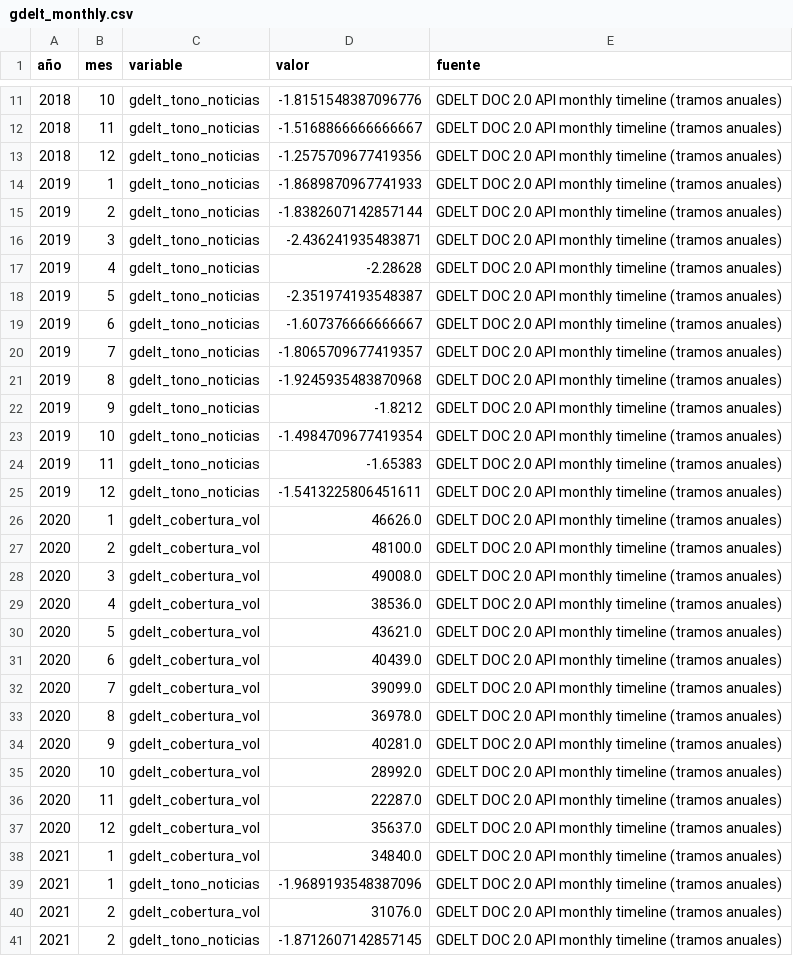
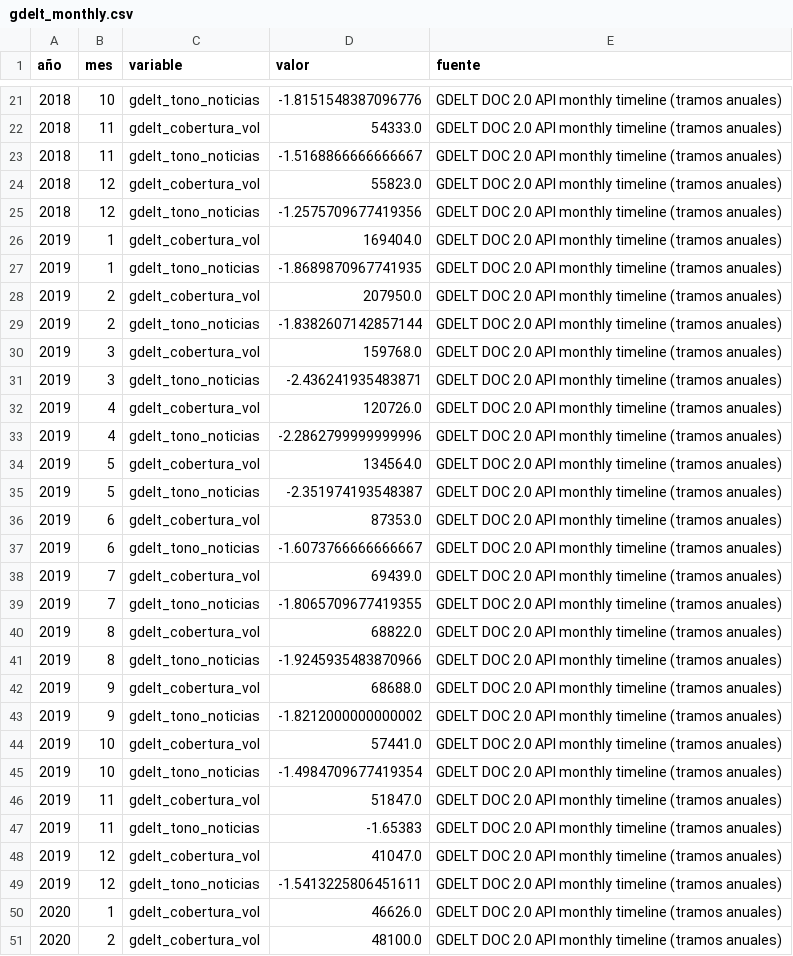
Before and after one commit to Felipegomeze2/ICIV, a CSV file: iciv/data/raw/gdelt_monthly.csv, drawn as a sheet; only a part is shown, gaps mark what is left out; the shorter side is filled out with more unchanged rows; the diff covers the shown part only.

```diff
--- a/iciv/data/raw/gdelt_monthly.csv
+++ b/iciv/data/raw/gdelt_monthly.csv
@@ -11,15 +21,29 @@
 2018,10,gdelt_tono_noticias,-1.8151548387096776,GDELT DOC 2.0 API monthly timeline (tramos anuales)
+2018,11,gdelt_cobertura_vol,54333.0,GDELT DOC 2.0 API monthly timeline (tramos anuales)
 2018,11,gdelt_tono_noticias,-1.5168866666666667,GDELT DOC 2.0 API monthly timeline (tramos anuales)
+2018,12,gdelt_cobertura_vol,55823.0,GDELT DOC 2.0 API monthly timeline (tramos anuales)
 2018,12,gdelt_tono_noticias,-1.2575709677419356,GDELT DOC 2.0 API monthly timeline (tramos anuales)
-2019,1,gdelt_tono_noticias,-1.8689870967741933,GDELT DOC 2.0 API monthly timeline (tramos anuales)
+2019,1,gdelt_cobertura_vol,169404.0,GDELT DOC 2.0 API monthly timeline (tramos anuales)
+2019,1,gdelt_tono_noticias,-1.8689870967741935,GDELT DOC 2.0 API monthly timeline (tramos anuales)
+2019,2,gdelt_cobertura_vol,207950.0,GDELT DOC 2.0 API monthly timeline (tramos anuales)
 2019,2,gdelt_tono_noticias,-1.8382607142857144,GDELT DOC 2.0 API monthly timeline (tramos anuales)
+2019,3,gdelt_cobertura_vol,159768.0,GDELT DOC 2.0 API monthly timeline (tramos anuales)
 2019,3,gdelt_tono_noticias,-2.436241935483871,GDELT DOC 2.0 API monthly timeline (tramos anuales)
-2019,4,gdelt_tono_noticias,-2.28628,GDELT DOC 2.0 API monthly timeline (tramos anuales)
+2019,4,gdelt_cobertura_vol,120726.0,GDELT DOC 2.0 API monthly timeline (tramos anuales)
+2019,4,gdelt_tono_noticias,-2.2862799999999996,GDELT DOC 2.0 API monthly timeline (tramos anuales)
+2019,5,gdelt_cobertura_vol,134564.0,GDELT DOC 2.0 API monthly timeline (tramos anuales)
 2019,5,gdelt_tono_noticias,-2.351974193548387,GDELT DOC 2.0 API monthly timeline (tramos anuales)
-2019,6,gdelt_tono_noticias,-1.607376666666667,GDELT DOC 2.0 API monthly timeline (tramos anuales)
-2019,7,gdelt_tono_noticias,-1.8065709677419357,GDELT DOC 2.0 API monthly timeline (tramos anuales)
-2019,8,gdelt_tono_noticias,-1.9245935483870968,GDELT DOC 2.0 API monthly timeline (tramos anuales)
-2019,9,gdelt_tono_noticias,-1.8212,GDELT DOC 2.0 API monthly timeline (tramos anuales)
+2019,6,gdelt_cobertura_vol,87353.0,GDELT DOC 2.0 API monthly timeline (tramos anuales)
+2019,6,gdelt_tono_noticias,-1.6073766666666667,GDELT DOC 2.0 API monthly timeline (tramos anuales)
+2019,7,gdelt_cobertura_vol,69439.0,GDELT DOC 2.0 API monthly timeline (tramos anuales)
+2019,7,gdelt_tono_noticias,-1.8065709677419355,GDELT DOC 2.0 API monthly timeline (tramos anuales)
+2019,8,gdelt_cobertura_vol,68822.0,GDELT DOC 2.0 API monthly timeline (tramos anuales)
+2019,8,gdelt_tono_noticias,-1.9245935483870966,GDELT DOC 2.0 API monthly timeline (tramos anuales)
+2019,9,gdelt_cobertura_vol,68688.0,GDELT DOC 2.0 API monthly timeline (tramos anuales)
+2019,9,gdelt_tono_noticias,-1.8212000000000002,GDELT DOC 2.0 API monthly timeline (tramos anuales)
+2019,10,gdelt_cobertura_vol,57441.0,GDELT DOC 2.0 API monthly timeline (tramos anuales)
 2019,10,gdelt_tono_noticias,-1.4984709677419354,GDELT DOC 2.0 API monthly timeline (tramos anuales)
+2019,11,gdelt_cobertura_vol,51847.0,GDELT DOC 2.0 API monthly timeline (tramos anuales)
 2019,11,gdelt_tono_noticias,-1.65383,GDELT DOC 2.0 API monthly timeline (tramos anuales)
+2019,12,gdelt_cobertura_vol,41047.0,GDELT DOC 2.0 API monthly timeline (tramos anuales)
 2019,12,gdelt_tono_noticias,-1.5413225806451611,GDELT DOC 2.0 API monthly timeline (tramos anuales)
```
Also changed, not shown: 12 added rows and 3 edited cells elsewhere in this file, iciv/data/raw/acled_monthly.csv, iciv/data/raw/blackmarble_monthly.csv, 18 other files.
